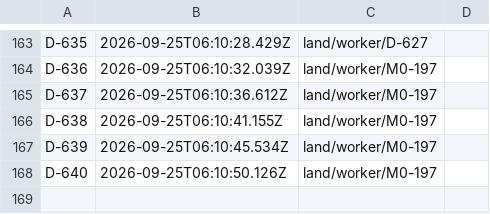
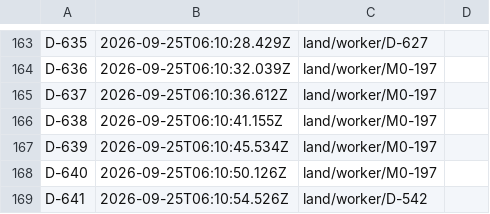
Before and after one commit to believeinoakland/bio, a TSV file: ids/D.tsv, drawn as a sheet; only a part is shown, gaps mark what is left out.

```diff
--- a/ids/D.tsv
+++ b/ids/D.tsv
@@ -168 +168,2 @@ D-639	2026-09-25T06:10:45.534Z	land/worker/M0-197
 D-640	2026-09-25T06:10:50.126Z	land/worker/M0-197	
+D-641	2026-09-25T06:10:54.526Z	land/worker/D-542	
```
